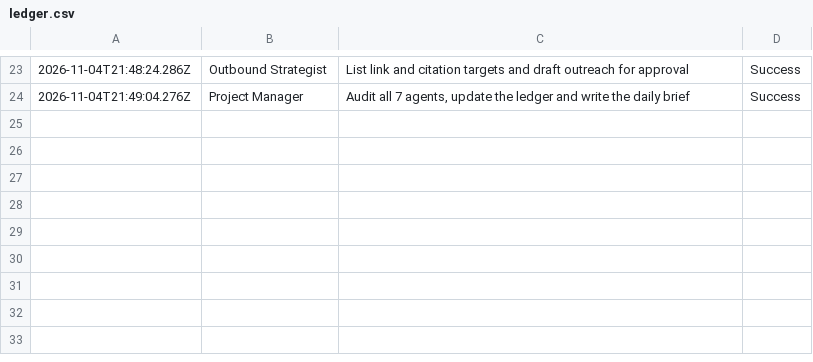
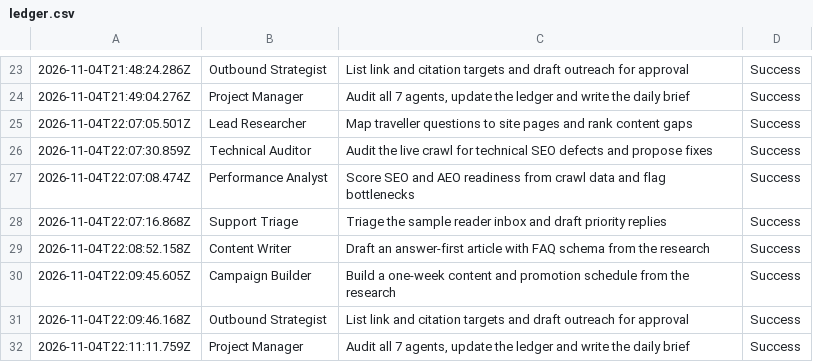
Before and after one commit to adwaith11366/rankrelay, a CSV file: outputs/ledger.csv, drawn as a sheet; only a part is shown, gaps mark what is left out; the diff names each change by its address in the sheet, - before the commit and + after, or states it on an @@ line.

Commit message:
Save daily run 2026-11-04-22-06 and fix the automatic commit step

```diff
--- a/outputs/ledger.csv
+++ b/outputs/ledger.csv
+row 25: 2026-11-04T22:07:05.501Z | Lead Researcher | Map traveller questions to site pages and rank content gaps | Success
+row 26: 2026-11-04T22:07:30.859Z | Technical Auditor | Audit the live crawl for technical SEO defects and propose fixes | Success
+row 27: 2026-11-04T22:07:08.474Z | Performance Analyst | Score SEO and AEO readiness from crawl data and flag bottlenecks | Success
+row 28: 2026-11-04T22:07:16.868Z | Support Triage | Triage the sample reader inbox and draft priority replies | Success
+row 29: 2026-11-04T22:08:52.158Z | Content Writer | Draft an answer-first article with FAQ schema from the research | Success
+row 30: 2026-11-04T22:09:45.605Z | Campaign Builder | Build a one-week content and promotion schedule from the research | Success
+row 31: 2026-11-04T22:09:46.168Z | Outbound Strategist | List link and citation targets and draft outreach for approval | Success
+row 32: 2026-11-04T22:11:11.759Z | Project Manager | Audit all 7 agents, update the ledger and write the daily brief | Success
```
Also changed, not shown: 21 other files.
